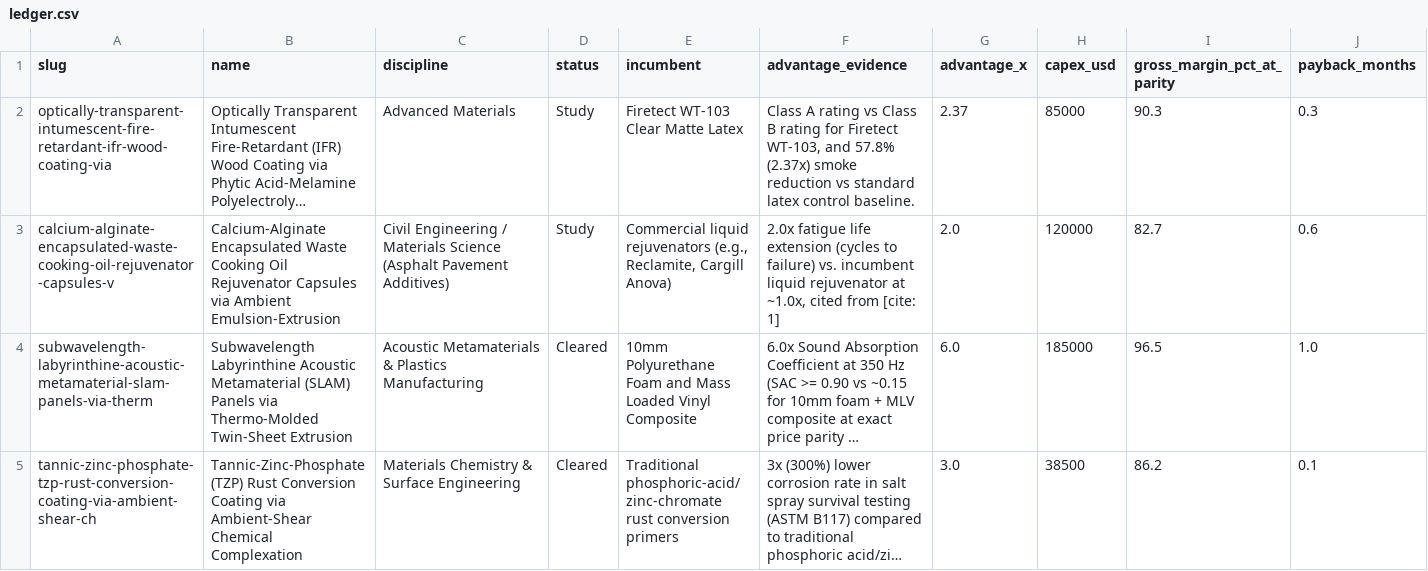
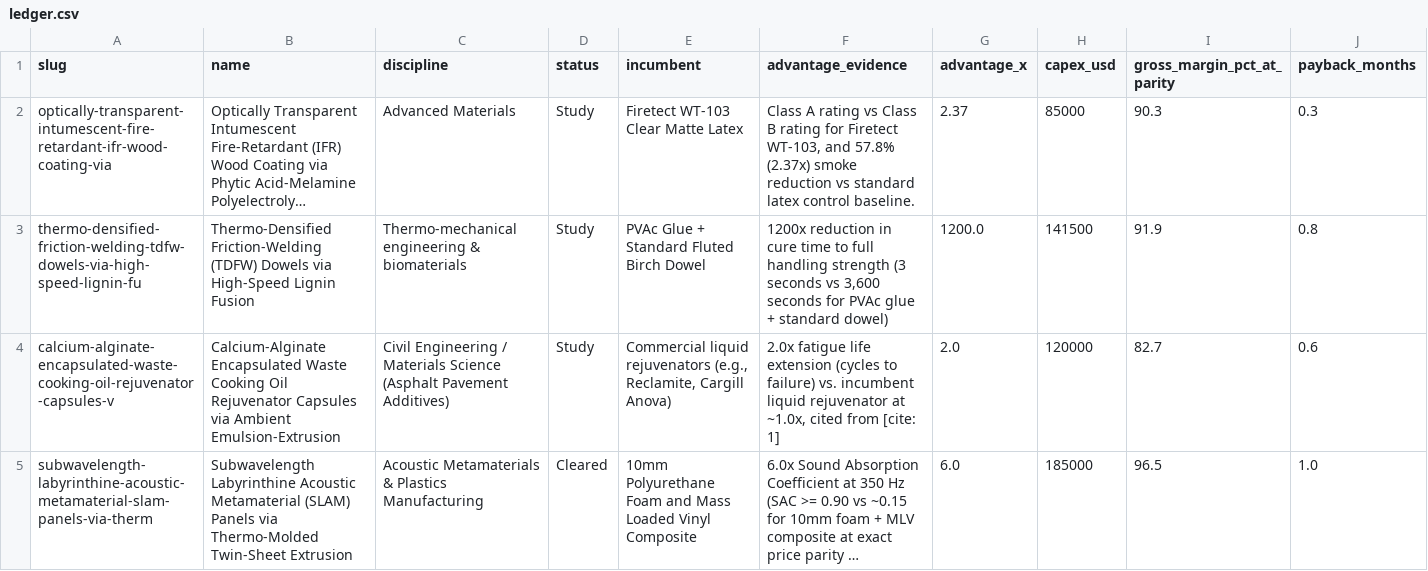
Before and after one commit to TheAbsenceAudit/TheAbsenceAudit.github.io, a CSV file: ledger.csv, drawn as a sheet; only a part is shown; the shorter side is filled out with more unchanged rows; long unchanged cells end in …; rows hold the shown columns only; the diff names each change by its address in the sheet, - before the commit and + after, or states it on an @@ line.

Commit message:
Ledger update 2026-10-07 18:38

```diff
--- a/ledger.csv
+++ b/ledger.csv
+row 3: thermo-densified-friction-welding-tdfw-dowels-via-high-speed-lignin-fu | Thermo-Densified Friction-Welding (TDFW) Dowels via High-Speed Lignin Fusion | Thermo-mechanical engineering & biomaterials | Study | PVAc Glue + Standard Fluted Birch Dowel | 1200x reduction in cure time to full handling strength (3 seconds vs 3,600 seconds for PVAc glue + standard dowel) | 1200.0 | 141500 | 91.9 | 0.8
```
Also changed, not shown: 22 other files.
